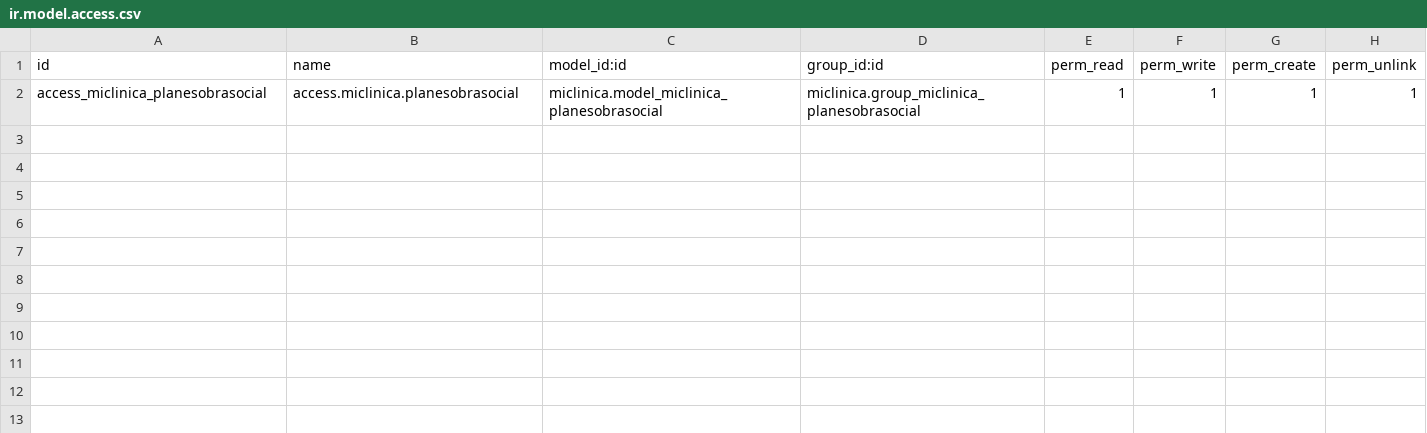
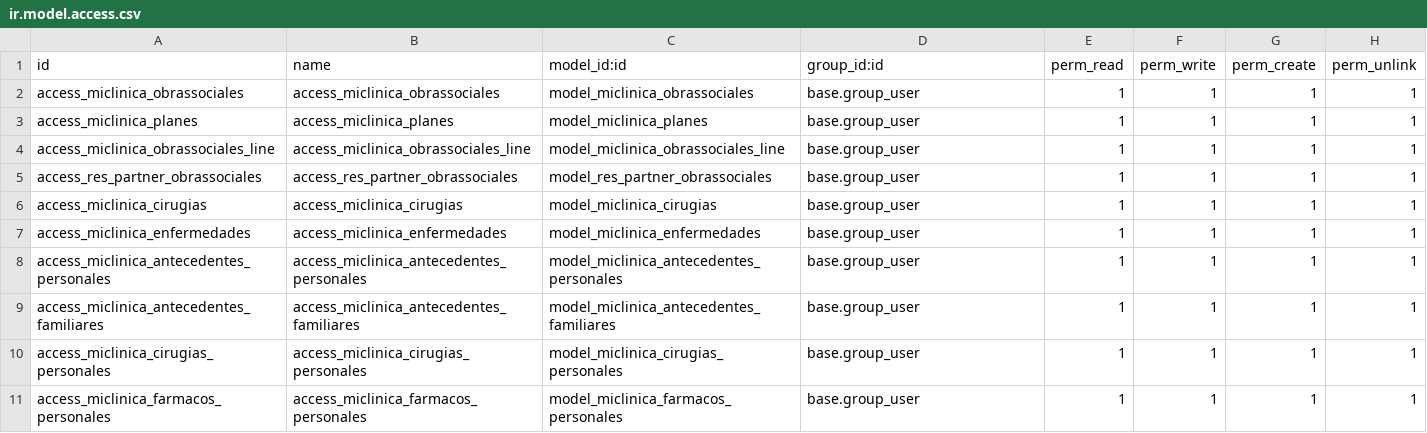
Before and after one commit to DaniRoBAzan/miclinica, a CSV file: security/ir.model.access.csv, drawn as a sheet.

```diff
--- a/security/ir.model.access.csv
+++ b/security/ir.model.access.csv
@@ -1,2 +1,11 @@
 id,name,model_id:id,group_id:id,perm_read,perm_write,perm_create,perm_unlink
-access_miclinica_planesobrasocial,access.miclinica.planesobrasocial,miclinica.model_miclinica_planesobrasocial,miclinica.group_miclinica_planesobrasocial,1,1,1,1
+access_miclinica_obrassociales,access_miclinica_obrassociales,model_miclinica_obrassociales,base.group_user,1,1,1,1
+access_miclinica_planes,access_miclinica_planes,model_miclinica_planes,base.group_user,1,1,1,1
+access_miclinica_obrassociales_line,access_miclinica_obrassociales_line,model_miclinica_obrassociales_line,base.group_user,1,1,1,1
+access_res_partner_obrassociales,access_res_partner_obrassociales,model_res_partner_obrassociales,base.group_user,1,1,1,1
+access_miclinica_cirugias,access_miclinica_cirugias,model_miclinica_cirugias,base.group_user,1,1,1,1
+access_miclinica_enfermedades,access_miclinica_enfermedades,model_miclinica_enfermedades,base.group_user,1,1,1,1
+access_miclinica_antecedentes_personales,access_miclinica_antecedentes_personales,model_miclinica_antecedentes_personales,base.group_user,1,1,1,1
+access_miclinica_antecedentes_familiares,access_miclinica_antecedentes_familiares,model_miclinica_antecedentes_familiares,base.group_user,1,1,1,1
+access_miclinica_cirugias_personales,access_miclinica_cirugias_personales,model_miclinica_cirugias_personales,base.group_user,1,1,1,1
+access_miclinica_farmacos_personales,access_miclinica_farmacos_personales,model_miclinica_farmacos_personales,base.group_user,1,1,1,1
```
Also changed, not shown: 15 other files.
